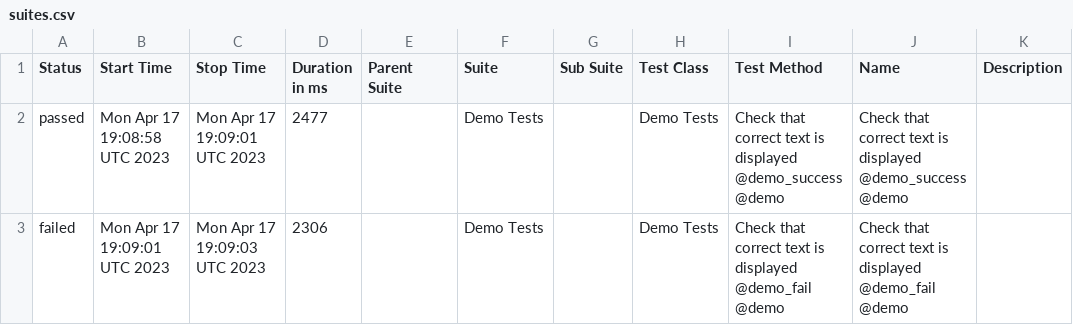
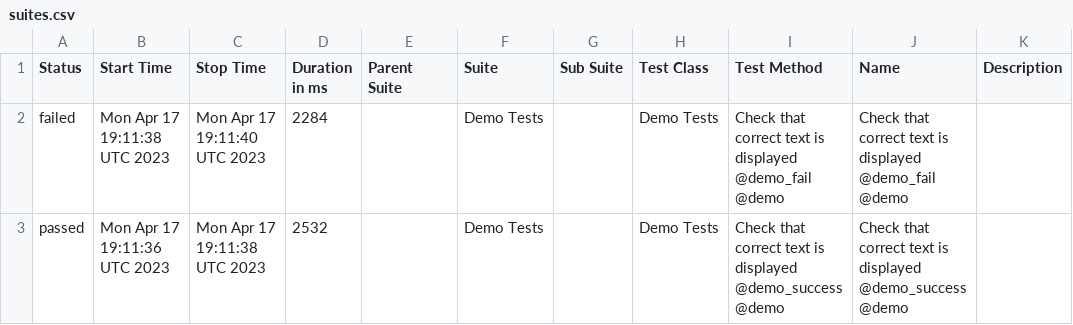
Before and after one commit to BJFS/BJFS.github.io, a CSV file: data/suites.csv, drawn as a sheet.

```diff
--- a/data/suites.csv
+++ b/data/suites.csv
@@ -1,3 +1,3 @@
 "Status","Start Time","Stop Time","Duration in ms","Parent Suite","Suite","Sub Suite","Test Class","Test Method","Name","Description"
-"passed","Mon Apr 17 19:08:58 UTC 2023","Mon Apr 17 19:09:01 UTC 2023","2477","","Demo Tests","","Demo Tests","Check that correct text is displayed @demo_success @demo","Check that correct text is displayed @demo_success @demo",""
-"failed","Mon Apr 17 19:09:01 UTC 2023","Mon Apr 17 19:09:03 UTC 2023","2306","","Demo Tests","","Demo Tests","Check that correct text is displayed @demo_fail @demo","Check that correct text is displayed @demo_fail @demo",""
+"failed","Mon Apr 17 19:11:38 UTC 2023","Mon Apr 17 19:11:40 UTC 2023","2284","","Demo Tests","","Demo Tests","Check that correct text is displayed @demo_fail @demo","Check that correct text is displayed @demo_fail @demo",""
+"passed","Mon Apr 17 19:11:36 UTC 2023","Mon Apr 17 19:11:38 UTC 2023","2532","","Demo Tests","","Demo Tests","Check that correct text is displayed @demo_success @demo","Check that correct text is displayed @demo_success @demo",""
```
Also changed, not shown: 43 other files.
